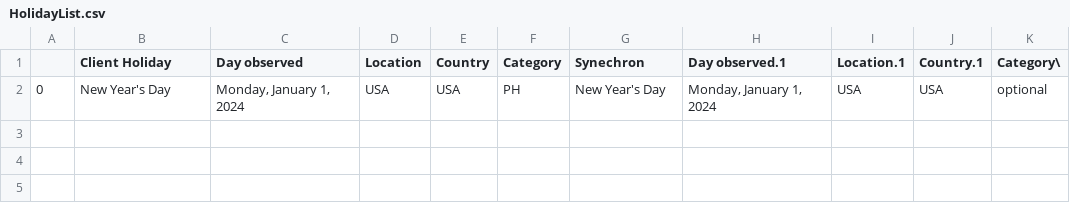
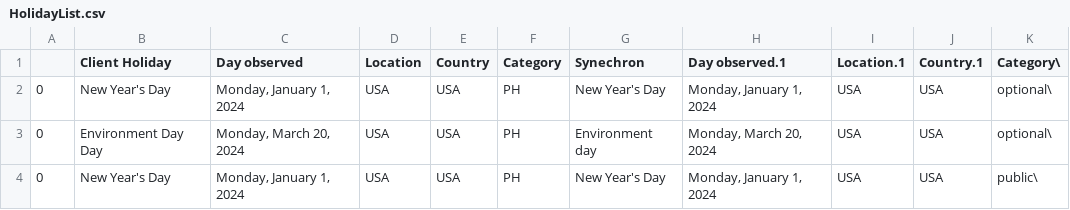
Before and after one commit to lekhaphijo/jira_integration, a CSV file: app/resources/instructions/HolidayList.csv, drawn as a sheet.

Commit message:
Update HolidayList.csv

```diff
--- a/app/resources/instructions/HolidayList.csv
+++ b/app/resources/instructions/HolidayList.csv
@@ -1,2 +1,4 @@
 ,Client Holiday,Day observed,Location,Country,Category,Synechron,Day observed.1,Location.1,Country.1,Category\
-0,New Year's Day,"Monday, January 1, 2024",USA,USA,PH,New Year's Day,"Monday, January 1, 2024",USA,USA,optional
+0,New Year's Day,"Monday, January 1, 2024",USA,USA,PH,New Year's Day,"Monday, January 1, 2024",USA,USA,optional\
+0,Environment Day Day,"Monday, March 20, 2024",USA,USA,PH,Environment day,"Monday, March 20, 2024",USA,USA,optional\
+0,New Year's Day,"Monday, January 1, 2024",USA,USA,PH,New Year's Day,"Monday, January 1, 2024",USA,USA,public\
```
